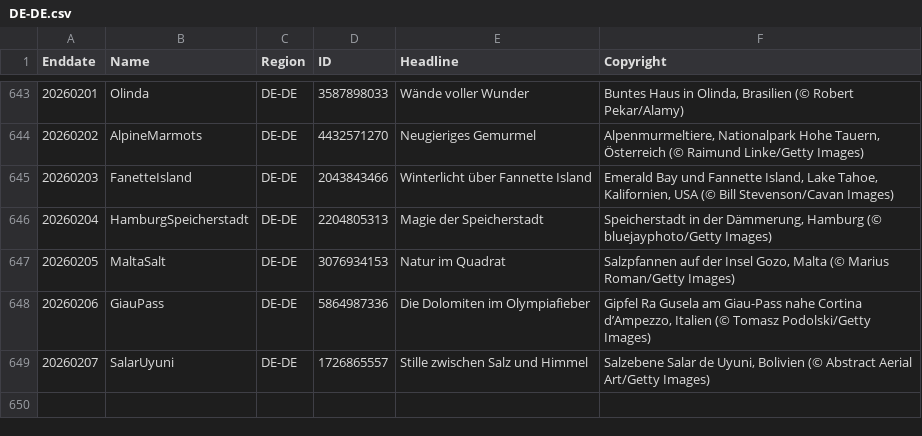
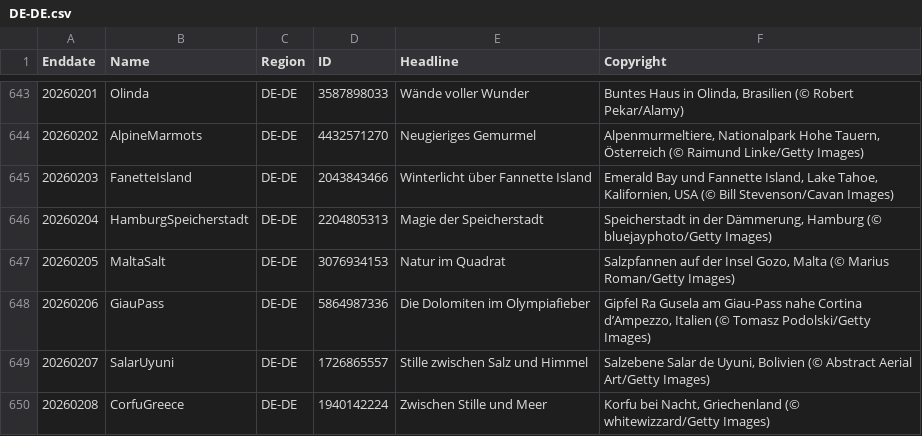
Before and after one commit to taumasyang/imageArchive, a CSV file: metadata/DE-DE.csv, drawn as a sheet; only a part is shown, gaps mark what is left out.

```diff
--- a/metadata/DE-DE.csv
+++ b/metadata/DE-DE.csv
@@ -649 +649,2 @@ Enddate,Name,Region,ID,Headline,Copyright
 20260207,SalarUyuni,DE-DE,1726865557,"Stille zwischen Salz und Himmel","Salzebene Salar de Uyuni, Bolivien (© Abstract Aerial Art/Getty Images)"
+20260208,CorfuGreece,DE-DE,1940142224,"Zwischen Stille und Meer","Korfu bei Nacht, Griechenland (© whitewizzard/Getty Images)"
```
Also changed, not shown: metadata/EN-GB.csv, metadata/ES-ES.csv, 9 other files.
